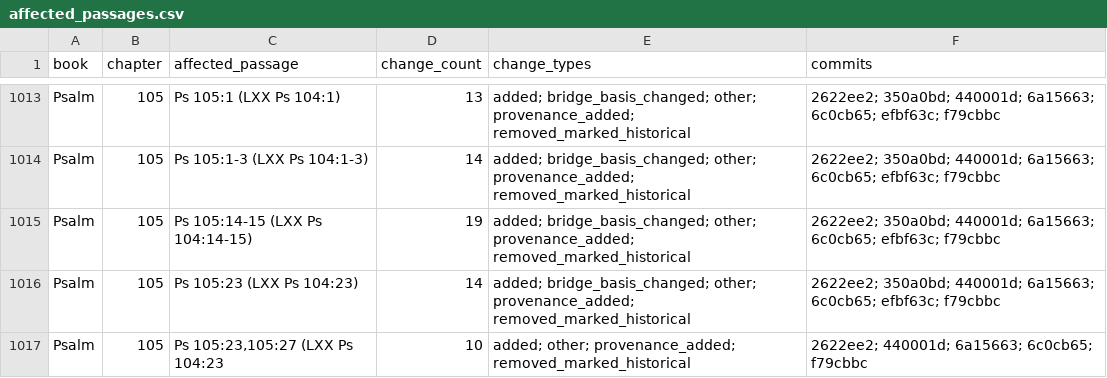
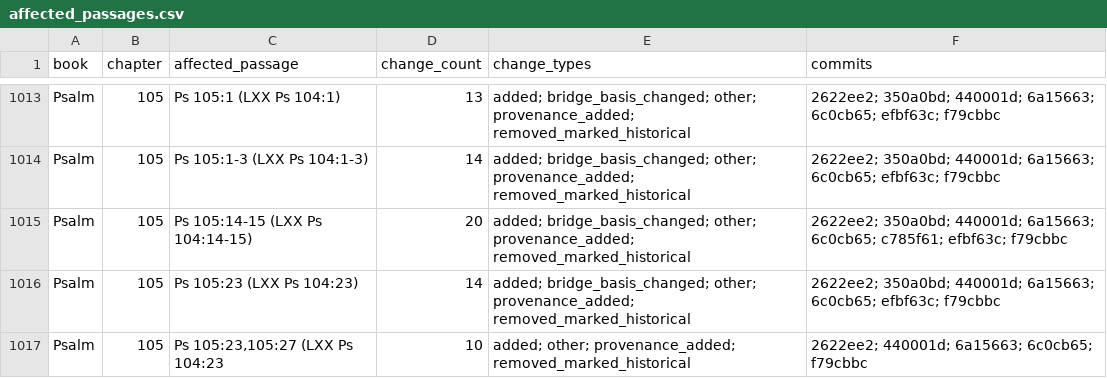
Before and after one commit to george-andraws/coptic-orthodox-lectionary-tools, a CSV file: out/design/affected_passages.csv, drawn as a sheet; only a part is shown, gaps mark what is left out; the diff covers the shown part only.

```diff
--- a/out/design/affected_passages.csv
+++ b/out/design/affected_passages.csv
@@ -1014,3 +1014,3 @@ Psalm,105,Ps 105:1 (LXX Ps 104:1),13,added; bridge_basis_changed; other; provena
 Psalm,105,Ps 105:1-3 (LXX Ps 104:1-3),14,added; bridge_basis_changed; other; provenance_added; removed_marked_historical,2622ee2; 350a0bd; 440001d; 6a15663; 6c0cb65; efbf63c; f79cbbc
-Psalm,105,Ps 105:14-15 (LXX Ps 104:14-15),19,added; bridge_basis_changed; other; provenance_added; removed_marked_historical,2622ee2; 350a0bd; 440001d; 6a15663; 6c0cb65; efbf63c; f79cbbc
+Psalm,105,Ps 105:14-15 (LXX Ps 104:14-15),20,added; bridge_basis_changed; other; provenance_added; removed_marked_historical,2622ee2; 350a0bd; 440001d; 6a15663; 6c0cb65; c785f61; efbf63c; f79cbbc
 Psalm,105,Ps 105:23 (LXX Ps 104:23),14,added; bridge_basis_changed; other; provenance_added; removed_marked_historical,2622ee2; 350a0bd; 440001d; 6a15663; 6c0cb65; efbf63c; f79cbbc
```
Also changed, not shown: 38 edited cells elsewhere in this file, out/handoff/affected_passages.csv, 14 other files.
